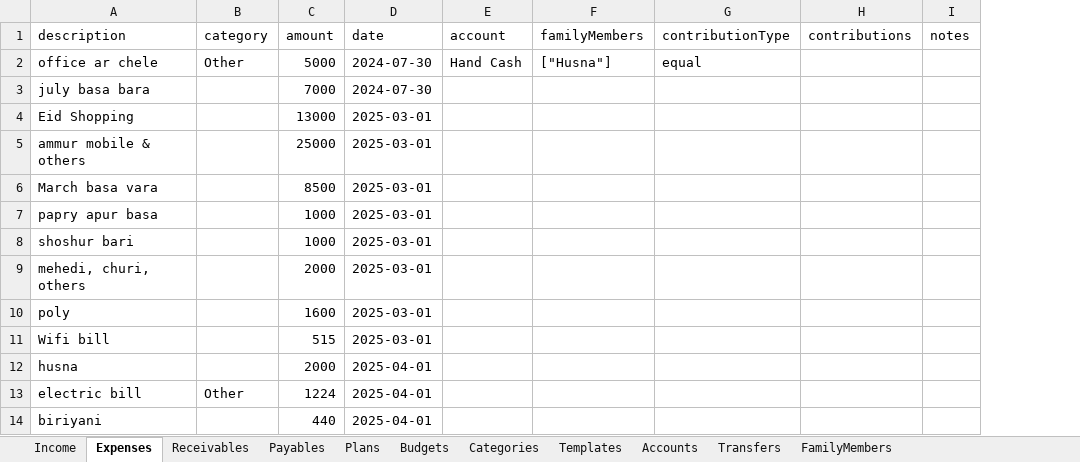
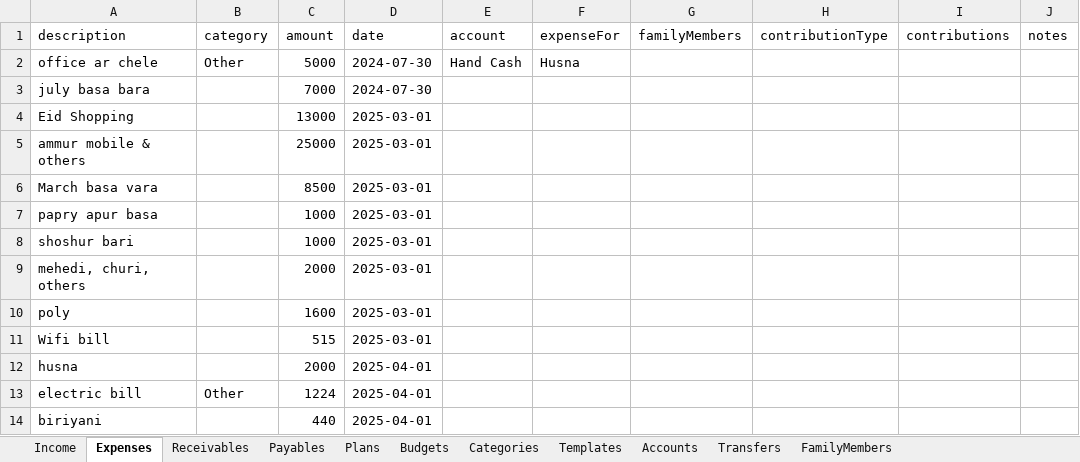
Before and after one commit to RaddN/finance-manager, an Excel workbook: finance_data.xlsx, sheet Expenses, drawn as a sheet; only a part is shown; values as stored, in another font and other column widths than the file's, no borders; addresses are those after the commit; the diff names each change by its address in the sheet, - before the commit and + after, or states it on an @@ line.

Commit message:
Added "Expense for / Given to" functionality in index.html to allow users to specify the recipient of expenses. Enhanced UI for selecting family members and updated expense calculation logic to account for both contributors and designated recipients. Updated finance_data.xlsx for compatibility with these changes.

```diff
--- a/finance_data.xlsx (sheet Expenses)
+++ b/finance_data.xlsx (sheet Expenses)
+column F (expenseFor), row 2: Husna
-G2 (familyMembers): ["Husna"]
+G2 (familyMembers): (empty)
-H2 (contributionType): equal
+H2 (contributionType): (empty)
```
Also changed, not shown: sheet FamilyMembers, 1 other file.
